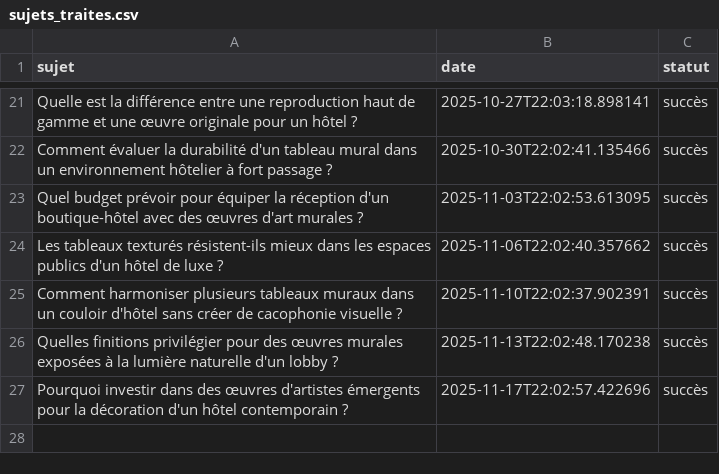
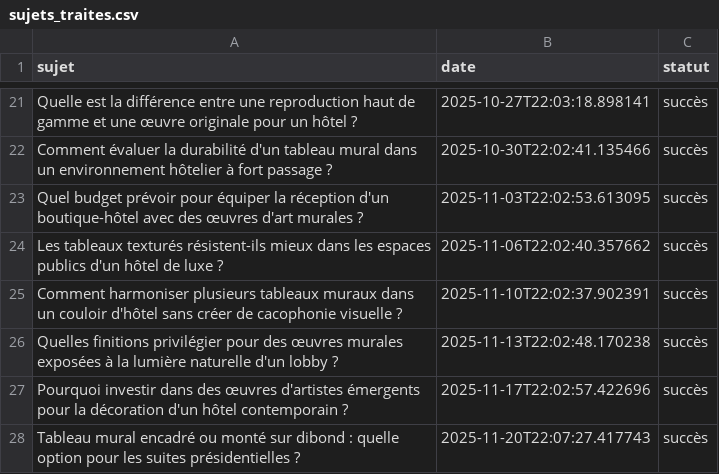
Before and after one commit to Metalosmose21/hotel-luxe-1, a CSV file: sujets_traites.csv, drawn as a sheet; only a part is shown, gaps mark what is left out.

```diff
--- a/sujets_traites.csv
+++ b/sujets_traites.csv
@@ -27 +27,2 @@ Quelles finitions privilégier pour des œuvres murales exposées à la lumière
 Pourquoi investir dans des œuvres d'artistes émergents pour la décoration d'un hôtel contemporain ?,2025-11-17T22:02:57.422696,succès
+Tableau mural encadré ou monté sur dibond : quelle option pour les suites présidentielles ?,2025-11-20T22:07:27.417743,succès
```
Also changed, not shown: sujets.csv.
